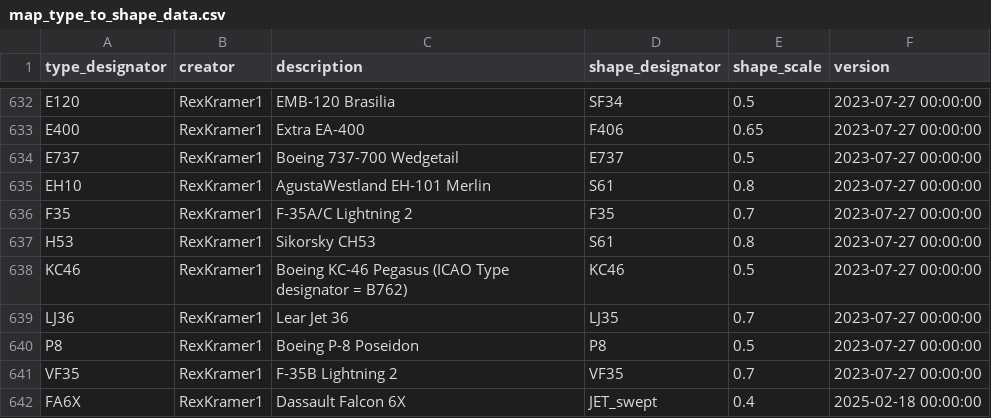
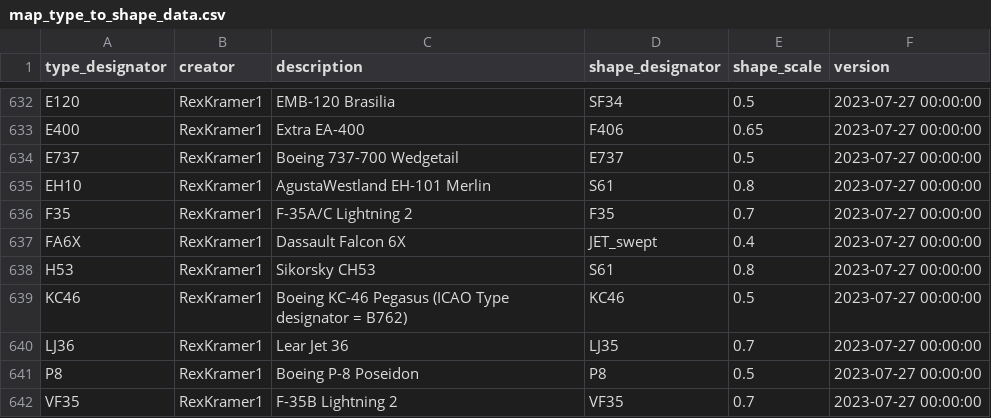
Before and after one commit to amnesica/BelugaProject, a CSV file: assets/dbContent/map_type_to_shape_data.csv, drawn as a sheet; only a part is shown, gaps mark what is left out.

Commit message:
Update standing data

```diff
--- a/assets/dbContent/map_type_to_shape_data.csv
+++ b/assets/dbContent/map_type_to_shape_data.csv
@@ -636,2 +636,3 @@ EH10	RexKramer1	AgustaWestland EH-101 Merlin	S61	0.8	2023-07-27 00:00:00
 F35	RexKramer1	F-35A/C Lightning 2	F35	0.7	2023-07-27 00:00:00
+FA6X	RexKramer1	Dassault Falcon 6X	JET_swept	0.4	2023-07-27 00:00:00
 H53	RexKramer1	Sikorsky CH53	S61	0.8	2023-07-27 00:00:00
@@ -641,2 +642 @@ P8	RexKramer1	Boeing P-8 Poseidon	P8	0.5	2023-07-27 00:00:00
 VF35	RexKramer1	F-35B Lightning 2	VF35	0.7	2023-07-27 00:00:00
-FA6X	RexKramer1	Dassault Falcon 6X	JET_swept	0.4	2025-02-18 00:00:00
```
Also changed, not shown: assets/dbContent/version_info.csv.
